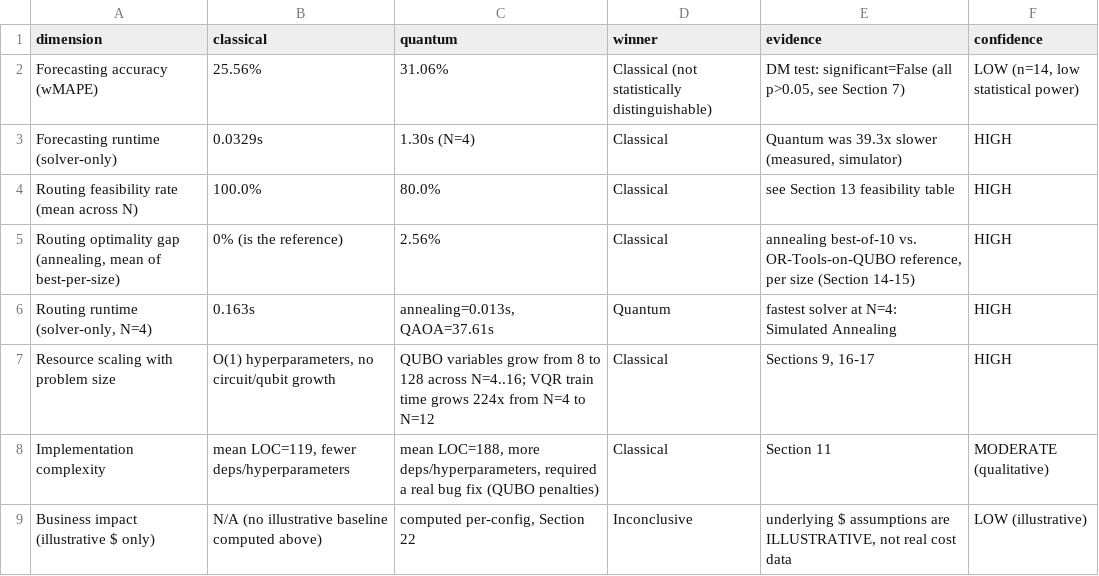
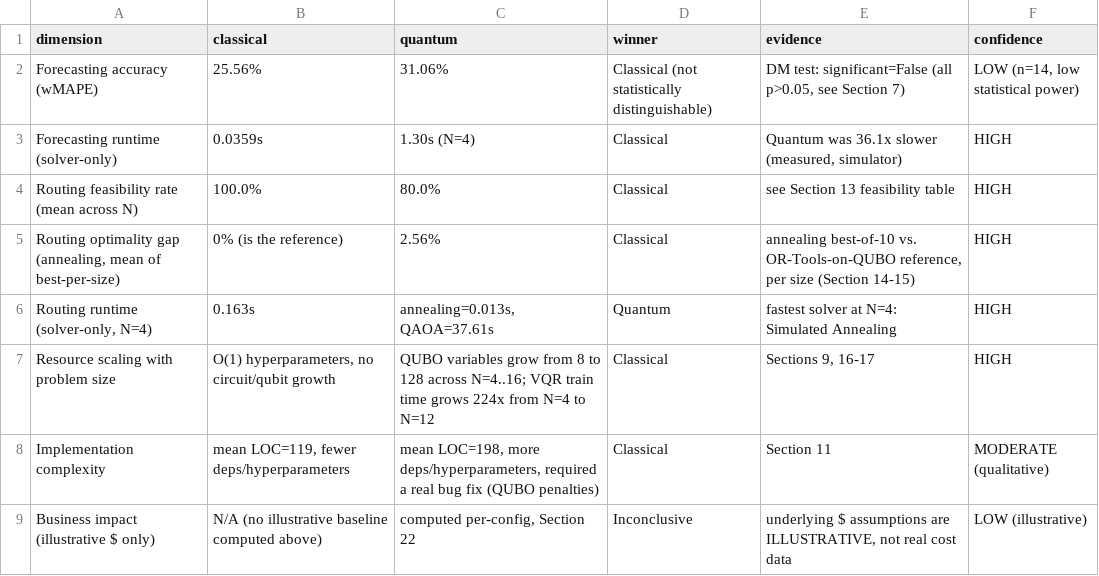
Before and after one commit to Piush2004/qsci-platform, a CSV file: experiments/results/table8_master_scorecard.csv, drawn as a sheet.

```diff
--- a/experiments/results/table8_master_scorecard.csv
+++ b/experiments/results/table8_master_scorecard.csv
@@ -2,3 +2,3 @@ dimension,classical,quantum,winner,evidence,confidence
 Forecasting accuracy (wMAPE),25.56%,31.06%,Classical (not statistically distinguishable),"DM test: significant=False (all p>0.05, see Section 7)","LOW (n=14, low statistical power)"
-Forecasting runtime (solver-only),0.0329s,1.30s (N=4),Classical,"Quantum was 39.3x slower (measured, simulator)",HIGH
+Forecasting runtime (solver-only),0.0359s,1.30s (N=4),Classical,"Quantum was 36.1x slower (measured, simulator)",HIGH
 Routing feasibility rate (mean across N),100.0%,80.0%,Classical,see Section 13 feasibility table,HIGH
@@ -7,3 +7,3 @@ Routing feasibility rate (mean across N),100.0%,80.0%,Classical,see Section 13 f
 Resource scaling with problem size,"O(1) hyperparameters, no circuit/qubit growth",QUBO variables grow from 8 to 128 across N=4..16; VQR train time grows 224x from N=4 to N=12,Classical,"Sections 9, 16-17",HIGH
-Implementation complexity,"mean LOC=119, fewer deps/hyperparameters","mean LOC=188, more deps/hyperparameters, required a real bug fix (QUBO penalties)",Classical,Section 11,MODERATE (qualitative)
+Implementation complexity,"mean LOC=119, fewer deps/hyperparameters","mean LOC=198, more deps/hyperparameters, required a real bug fix (QUBO penalties)",Classical,Section 11,MODERATE (qualitative)
 Business impact (illustrative $ only),N/A (no illustrative baseline computed above),"computed per-config, Section 22",Inconclusive,"underlying $ assumptions are ILLUSTRATIVE, not real cost data",LOW (illustrative)
```
Also changed, not shown: experiments/results/classical_vs_quantum_results.csv, experiments/results/quantum_forecasting_results.csv, 22 other files.
